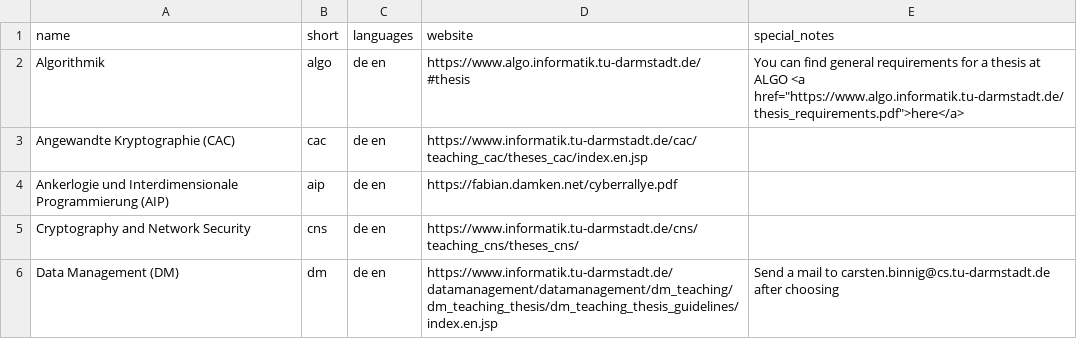
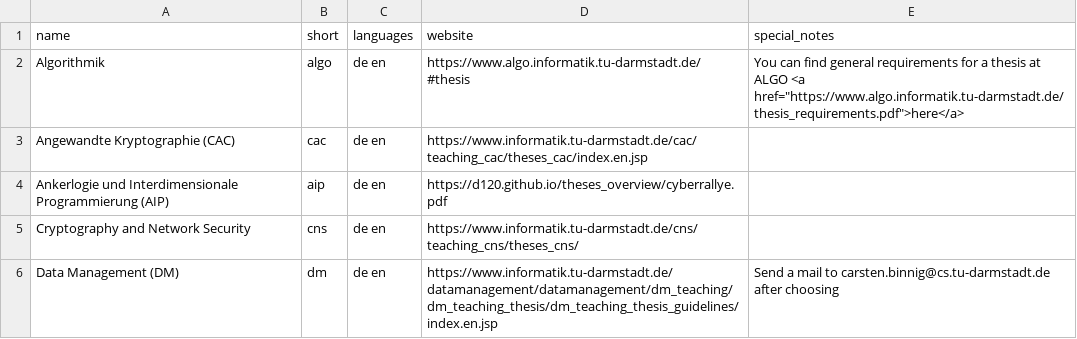
Before and after one commit to d120/theses_overview, a CSV file: english.csv, drawn as a sheet; only a part is shown.

Commit message:
cyberrallye: updated AIP website

```diff
--- a/english.csv
+++ b/english.csv
@@ -3,3 +3,3 @@ Algorithmik;algo;de en;https://www.algo.informatik.tu-darmstadt.de/#thesis;"You
 Angewandte Kryptographie (CAC);cac;de en;https://www.informatik.tu-darmstadt.de/cac/teaching_cac/theses_cac/index.en.jsp;
-Ankerlogie und Interdimensionale Programmierung (AIP);aip;de en;https://fabian.damken.net/cyberrallye.pdf;
+Ankerlogie und Interdimensionale Programmierung (AIP);aip;de en;https://d120.github.io/theses_overview/cyberrallye.pdf;
 Cryptography and Network Security;cns;de en;https://www.informatik.tu-darmstadt.de/cns/teaching_cns/theses_cns/;
```
Also changed, not shown: german.csv.
